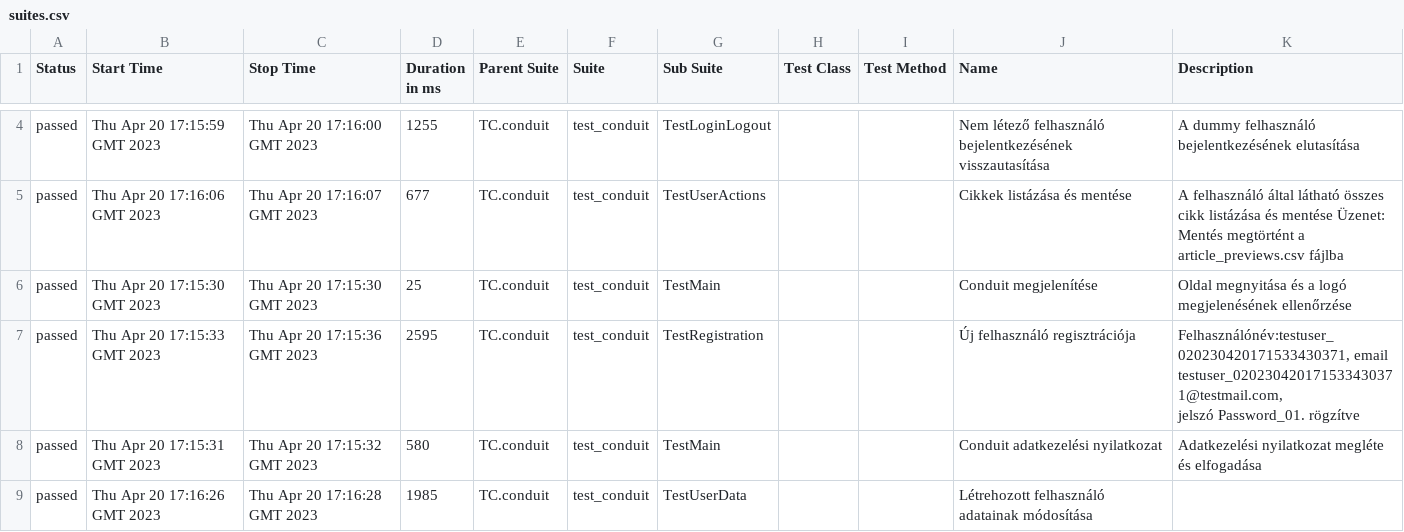
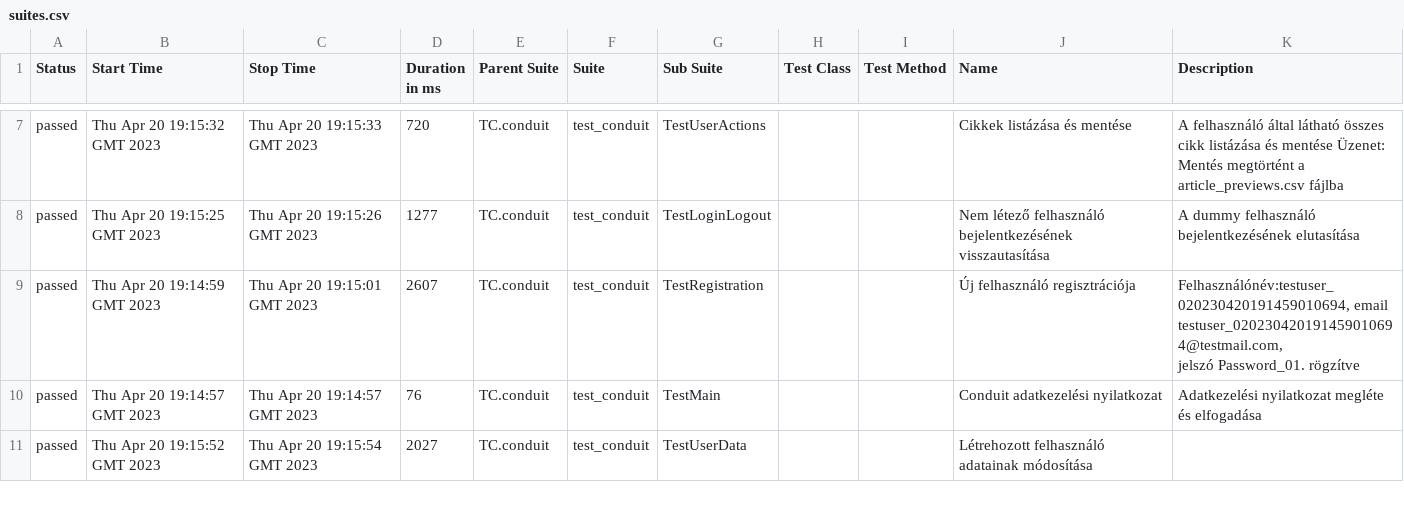
Before and after one commit to kissanya/conduit, a CSV file: 37/data/suites.csv, drawn as a sheet; only a part is shown, gaps mark what is left out; the diff covers the shown part only.

```diff
--- a/37/data/suites.csv
+++ b/37/data/suites.csv
@@ -4,8 +17,7 @@
-"passed","Thu Apr 20 17:15:59 GMT 2023","Thu Apr 20 17:16:00 GMT 2023","1255","TC.conduit","test_conduit","TestLoginLogout","","","Nem létező felhasználó bejelentkezésének visszautasítása","A dummy felhasználó bejelentkezésének elutasítása"
-"passed","Thu Apr 20 17:16:06 GMT 2023","Thu Apr 20 17:16:07 GMT 2023","677","TC.conduit","test_conduit","TestUserActions","","","Cikkek listázása és mentése","A felhasználó által látható összes cikk listázása és mentése Üzenet:
-Mentés megtörtént a article_previews.csv fájlba"
-"passed","Thu Apr 20 17:15:30 GMT 2023","Thu Apr 20 17:15:30 GMT 2023","25","TC.conduit","test_conduit","TestMain","","","Conduit megjelenítése","Oldal megnyitása és a logó megjelenésének ellenőrzése"
-"passed","Thu Apr 20 17:15:33 GMT 2023","Thu Apr 20 17:15:36 GMT 2023","2595","TC.conduit","test_conduit","TestRegistration","","","Új felhasználó regisztrációja","Felhasználónév:testuser_020230420171533430371, email testuser_020230420171533430371@testmail.com,
- jelszó Password_01. rögzítve"
-"passed","Thu Apr 20 17:15:31 GMT 2023","Thu Apr 20 17:15:32 GMT 2023","580","TC.conduit","test_conduit","TestMain","","","Conduit adatkezelési nyilatkozat","Adatkezelési nyilatkozat megléte és elfogadása"
-"passed","Thu Apr 20 17:16:26 GMT 2023","Thu Apr 20 17:16:28 GMT 2023","1985","TC.conduit","test_conduit","TestUserData","","","Létrehozott felhasználó adatainak módosítása",""
+"passed","Thu Apr 20 19:15:32 GMT 2023","Thu Apr 20 19:15:33 GMT 2023","720","TC.conduit","test_conduit","TestUserActions","","","Cikkek listázása és mentése","A felhasználó által látható összes cikk listázása és mentése Üzenet:
+Mentés megtörtént a article_previews.csv fájlba"
+"passed","Thu Apr 20 19:15:25 GMT 2023","Thu Apr 20 19:15:26 GMT 2023","1277","TC.conduit","test_conduit","TestLoginLogout","","","Nem létező felhasználó bejelentkezésének visszautasítása","A dummy felhasználó bejelentkezésének elutasítása"
+"passed","Thu Apr 20 19:14:59 GMT 2023","Thu Apr 20 19:15:01 GMT 2023","2607","TC.conduit","test_conduit","TestRegistration","","","Új felhasználó regisztrációja","Felhasználónév:testuser_020230420191459010694, email testuser_020230420191459010694@testmail.com,
+ jelszó Password_01. rögzítve"
+"passed","Thu Apr 20 19:14:57 GMT 2023","Thu Apr 20 19:14:57 GMT 2023","76","TC.conduit","test_conduit","TestMain","","","Conduit adatkezelési nyilatkozat","Adatkezelési nyilatkozat megléte és elfogadása"
+"passed","Thu Apr 20 19:15:52 GMT 2023","Thu Apr 20 19:15:54 GMT 2023","2027","TC.conduit","test_conduit","TestUserData","","","Létrehozott felhasználó adatainak módosítása",""
```
Also changed, not shown: 3 added rows, 2 removed rows and 18 edited cells elsewhere in this file, 37/data/behaviors.csv, 46 other files.
